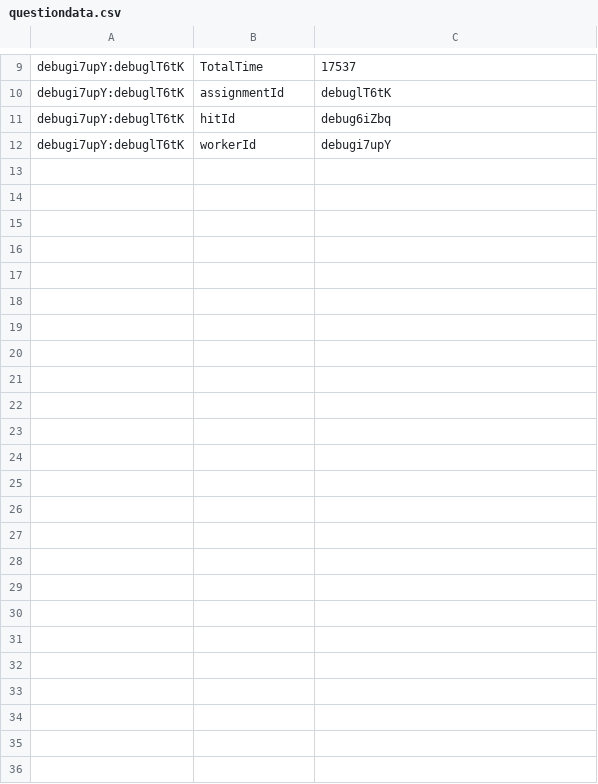
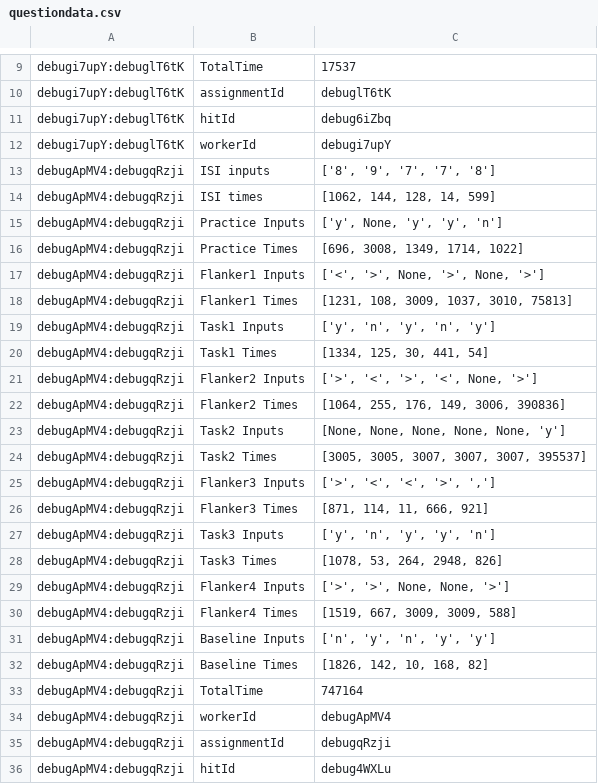
Before and after one commit to mayank-sharma-16/context-interrupted-psiturk, a CSV file: questiondata.csv, drawn as a sheet; only a part is shown, gaps mark what is left out.

```diff
--- a/questiondata.csv
+++ b/questiondata.csv
@@ -12 +12,25 @@ debugi7upY:debuglT6tK,hitId,debug6iZbq
 debugi7upY:debuglT6tK,workerId,debugi7upY
+debugApMV4:debugqRzji,ISI inputs,"['8', '9', '7', '7', '8']"
+debugApMV4:debugqRzji,ISI times,"[1062, 144, 128, 14, 599]"
+debugApMV4:debugqRzji,Practice Inputs,"['y', None, 'y', 'y', 'n']"
+debugApMV4:debugqRzji,Practice Times,"[696, 3008, 1349, 1714, 1022]"
+debugApMV4:debugqRzji,Flanker1 Inputs,"['<', '>', None, '>', None, '>']"
+debugApMV4:debugqRzji,Flanker1 Times,"[1231, 108, 3009, 1037, 3010, 75813]"
+debugApMV4:debugqRzji,Task1 Inputs,"['y', 'n', 'y', 'n', 'y']"
+debugApMV4:debugqRzji,Task1 Times,"[1334, 125, 30, 441, 54]"
+debugApMV4:debugqRzji,Flanker2 Inputs,"['>', '<', '>', '<', None, '>']"
+debugApMV4:debugqRzji,Flanker2 Times,"[1064, 255, 176, 149, 3006, 390836]"
+debugApMV4:debugqRzji,Task2 Inputs,"[None, None, None, None, None, 'y']"
+debugApMV4:debugqRzji,Task2 Times,"[3005, 3005, 3007, 3007, 3007, 395537]"
+debugApMV4:debugqRzji,Flanker3 Inputs,"['>', '<', '<', '>', ',']"
+debugApMV4:debugqRzji,Flanker3 Times,"[871, 114, 11, 666, 921]"
+debugApMV4:debugqRzji,Task3 Inputs,"['y', 'n', 'y', 'y', 'n']"
+debugApMV4:debugqRzji,Task3 Times,"[1078, 53, 264, 2948, 826]"
+debugApMV4:debugqRzji,Flanker4 Inputs,"['>', '>', None, None, '>']"
+debugApMV4:debugqRzji,Flanker4 Times,"[1519, 667, 3009, 3009, 588]"
+debugApMV4:debugqRzji,Baseline Inputs,"['n', 'y', 'n', 'y', 'y']"
+debugApMV4:debugqRzji,Baseline Times,"[1826, 142, 10, 168, 82]"
+debugApMV4:debugqRzji,TotalTime,747164
+debugApMV4:debugqRzji,workerId,debugApMV4
+debugApMV4:debugqRzji,assignmentId,debugqRzji
+debugApMV4:debugqRzji,hitId,debug4WXLu
```
Also changed, not shown: eventdata.csv, 5 other files.
